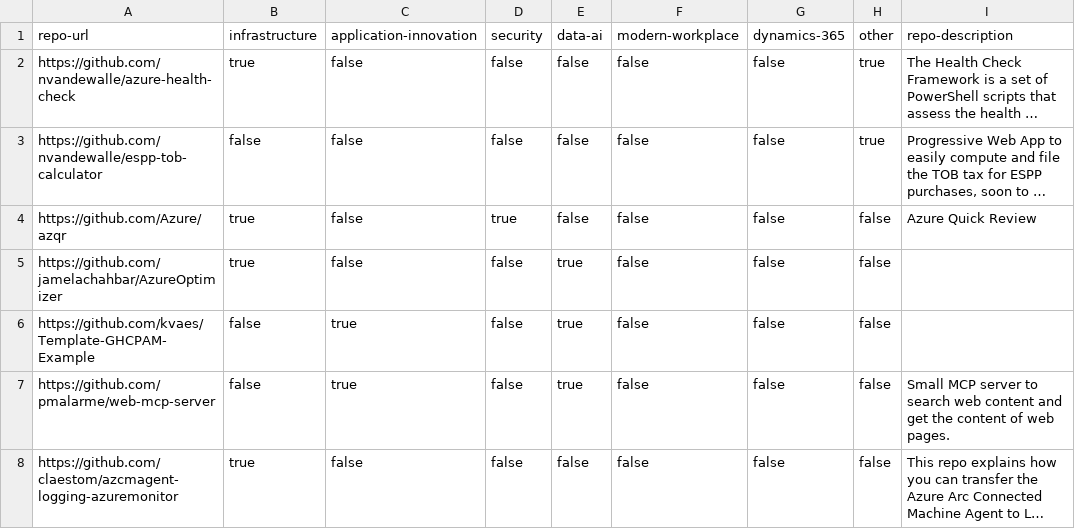
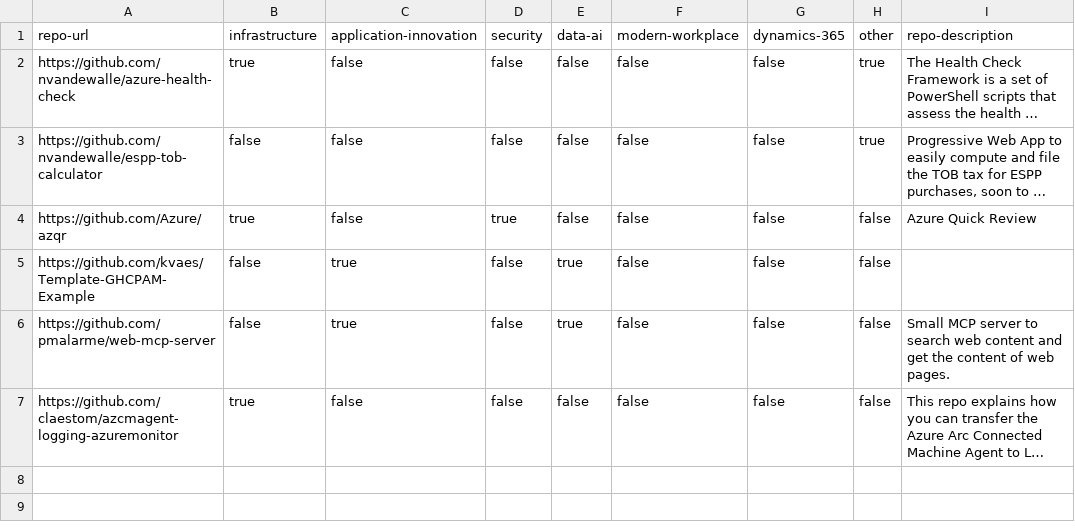
Before and after one commit to BeLux-Engineering-Experience/home, a CSV file: repo-urls.csv, drawn as a sheet; long unchanged cells end in …; the diff names each change by its address in the sheet, - before the commit and + after, or states it on an @@ line.

```diff
--- a/repo-urls.csv
+++ b/repo-urls.csv
-row 5: https://github.com/jamelachahbar/AzureOptimizer | true | false | false | true | false | false | false
```
